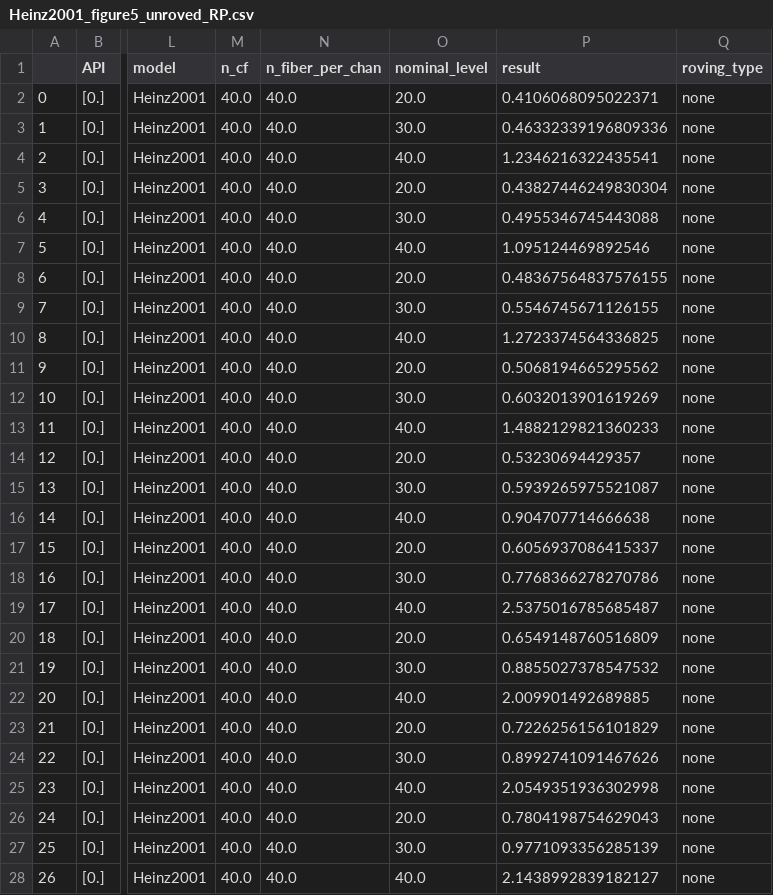
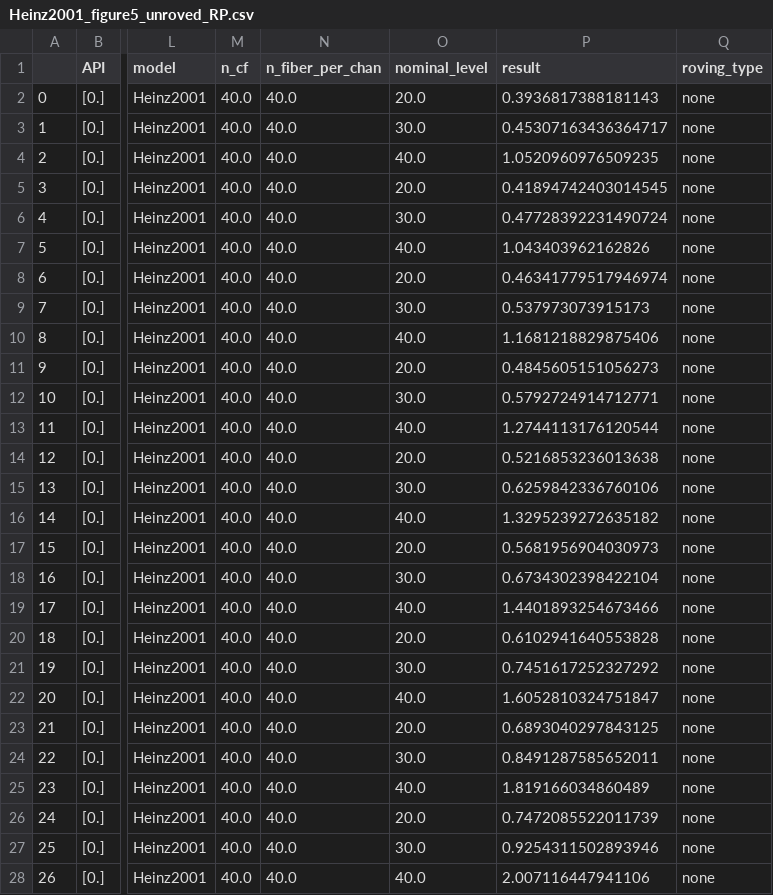
Before and after one commit to guestdaniel/GuestOxenham2022, a CSV file: figure5/Heinz2001_figure5_unroved_RP.csv, drawn as a sheet; only a part is shown, gaps mark what is left out; the diff covers the shown part only; the diff names each change by its address in the sheet, - before the commit and + after, or states it on an @@ line.

```diff
--- a/figure5/Heinz2001_figure5_unroved_RP.csv
+++ b/figure5/Heinz2001_figure5_unroved_RP.csv
-P2 (result): 0.4106068095022371
+P2 (result): 0.3936817388181143
-P3 (result): 0.46332339196809336
+P3 (result): 0.45307163436364717
-P4 (result): 1.2346216322435541
+P4 (result): 1.0520960976509235
-P5 (result): 0.43827446249830304
+P5 (result): 0.41894742403014545
-P6 (result): 0.4955346745443088
+P6 (result): 0.47728392231490724
-P7 (result): 1.095124469892546
+P7 (result): 1.043403962162826
-P8 (result): 0.48367564837576155
+P8 (result): 0.46341779517946974
-P9 (result): 0.5546745671126155
+P9 (result): 0.537973073915173
-P10 (result): 1.2723374564336825
+P10 (result): 1.1681218829875406
-P11 (result): 0.5068194665295562
+P11 (result): 0.4845605151056273
-P12 (result): 0.6032013901619269
+P12 (result): 0.5792724914712771
-P13 (result): 1.4882129821360233
+P13 (result): 1.2744113176120544
-P14 (result): 0.53230694429357
+P14 (result): 0.5216853236013638
-P15 (result): 0.5939265975521087
+P15 (result): 0.6259842336760106
-P16 (result): 0.904707714666638
+P16 (result): 1.3295239272635182
-P17 (result): 0.6056937086415337
+P17 (result): 0.5681956904030973
-P18 (result): 0.7768366278270786
+P18 (result): 0.6734302398422104
-P19 (result): 2.5375016785685487
+P19 (result): 1.4401893254673466
-P20 (result): 0.6549148760516809
+P20 (result): 0.6102941640553828
-P21 (result): 0.8855027378547532
+P21 (result): 0.7451617252327292
-P22 (result): 2.009901492689885
+P22 (result): 1.6052810324751847
-P23 (result): 0.7226256156101829
+P23 (result): 0.6893040297843125
-P24 (result): 0.8992741091467626
+P24 (result): 0.8491287585652011
-P25 (result): 2.0549351936302998
+P25 (result): 1.819166034860489
-P26 (result): 0.7804198754629043
+P26 (result): 0.7472085522011739
-P27 (result): 0.9771093356285139
+P27 (result): 0.9254311502893946
-P28 (result): 2.1438992839182127
+P28 (result): 2.007116447941106
```
Also changed, not shown: 45 edited cells elsewhere in this file, figure4/Heinz2001_figure4_unroved_AI.csv, figure4/Heinz2001_figure4_unroved_RP.csv, 26 other files.
